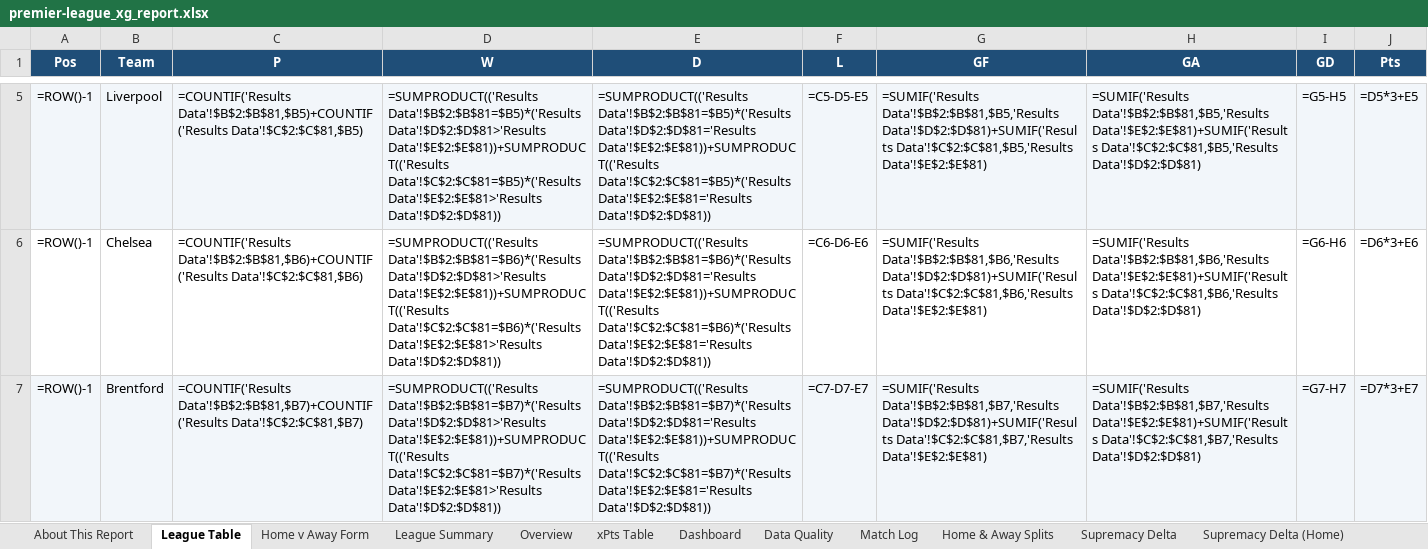
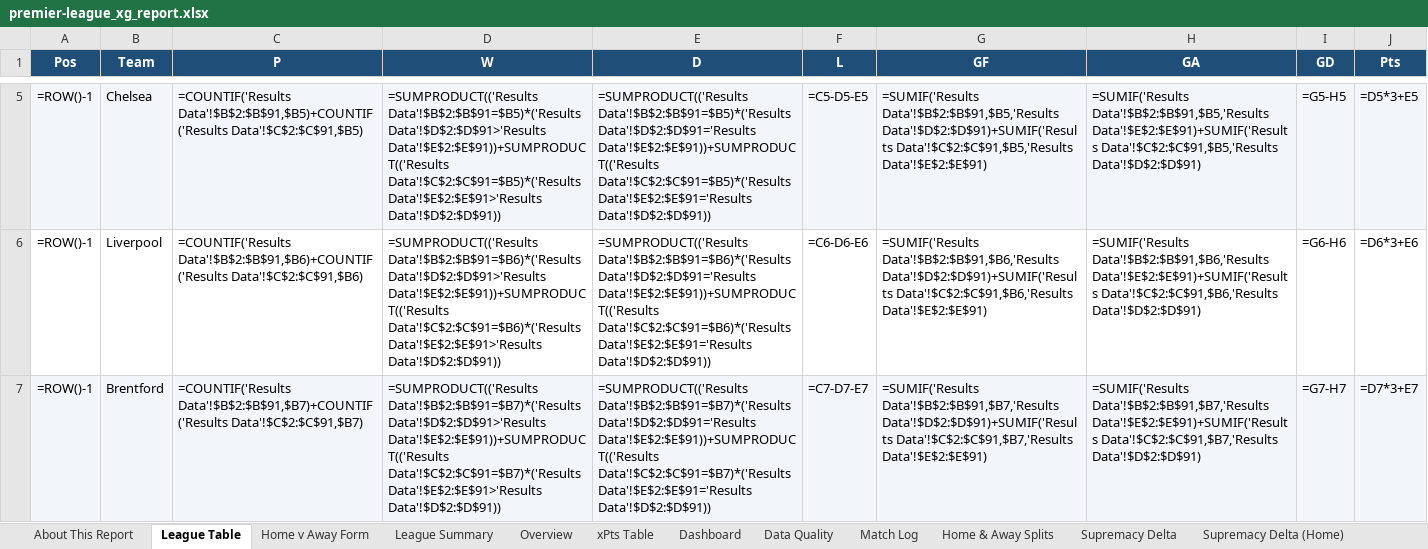
Before and after one commit to boylealert0209/efl-xg-model, an Excel workbook: data/premier-league_xg_report.xlsx, sheet League Table, drawn as a sheet; only a part is shown, gaps mark what is left out; values as stored, in another font and other column widths than the file's, no borders; formulas without a stored value are shown as written; removed rows and columns are numbered as before the commit, all else as after; the diff covers the shown part only; the diff names each change by its address in the sheet, - before the commit and + after, or states it on an @@ line.

```diff
--- a/data/premier-league_xg_report.xlsx (sheet League Table)
+++ b/data/premier-league_xg_report.xlsx (sheet League Table)
-row 5: =ROW()-1 | Liverpool | =COUNTIF('Results Data'!$B$2:$B$81,$B5)+COUNTIF('Results Data'!$C$2:$C$81,$B5) | =SUMPRODUCT(('Results Data'!$B$2:$B$81=$B5)*('Results Data'!$D$2:$D$81>'Results Data'!$E$2:$E$81))+SUMPRODUCT(('Results Data'!$C$2:$C$81=$B5)*('Results Data'!$E$2:$E$81>'Results Data'!$D$2:$D$81)) | =SUMPRODUCT(('Results Data'!$B$2:$B$81=$B5)*('Results Data'!$D$2:$D$81='Results Data'!$E$2:$E$81))+SUMPRODUCT(('Results Data'!$C$2:$C$81=$B5)*('Results Data'!$E$2:$E$81='Results Data'!$D$2:$D$81)) | =C5-D5-E5 | =SUMIF('Results Data'!$B$2:$B$81,$B5,'Results Data'!$D$2:$D$81)+SUMIF('Results Data'!$C$2:$C$81,$B5,'Results Data'!$E$2:$E$81) | =SUMIF('Results Data'!$B$2:$B$81,$B5,'Results Data'!$E$2:$E$81)+SUMIF('Results Data'!$C$2:$C$81,$B5,'Results Data'!$D$2:$D$81) | =G5-H5 | =D5*3+E5
-A5:J5 fill: none
+A5:J5 fill: #F2F6FA
-C5 (P): =COUNTIF('Results Data'!$B$2:$B$81,$B6)+COUNTIF('Results Data'!$C$2:$C$81,$B6)
+C5 (P): =COUNTIF('Results Data'!$B$2:$B$91,$B5)+COUNTIF('Results Data'!$C$2:$C$91,$B5)
-D5 (W): =SUMPRODUCT(('Results Data'!$B$2:$B$81=$B6)*('Results Data'!$D$2:$D$81>'Results Data'!$E$2:$E$81))+SUMPRODUCT(('Results Data'!$C$2:$C$81=$B6)*('Results Data'!$E$2:$E$81>'Results Data'!$D$2:$D$81))
+D5 (W): =SUMPRODUCT(('Results Data'!$B$2:$B$91=$B5)*('Results Data'!$D$2:$D$91>'Results Data'!$E$2:$E$91))+SUMPRODUCT(('Results Data'!$C$2:$C$91=$B5)*('Results Data'!$E$2:$E$91>'Results Data'!$D$2:$D$91))
-E5 (D): =SUMPRODUCT(('Results Data'!$B$2:$B$81=$B6)*('Results Data'!$D$2:$D$81='Results Data'!$E$2:$E$81))+SUMPRODUCT(('Results Data'!$C$2:$C$81=$B6)*('Results Data'!$E$2:$E$81='Results Data'!$D$2:$D$81))
+E5 (D): =SUMPRODUCT(('Results Data'!$B$2:$B$91=$B5)*('Results Data'!$D$2:$D$91='Results Data'!$E$2:$E$91))+SUMPRODUCT(('Results Data'!$C$2:$C$91=$B5)*('Results Data'!$E$2:$E$91='Results Data'!$D$2:$D$91))
-F5 (L): =C6-D6-E6
+F5 (L): =C5-D5-E5
-G5 (GF): =SUMIF('Results Data'!$B$2:$B$81,$B6,'Results Data'!$D$2:$D$81)+SUMIF('Results Data'!$C$2:$C$81,$B6,'Results Data'!$E$2:$E$81)
+G5 (GF): =SUMIF('Results Data'!$B$2:$B$91,$B5,'Results Data'!$D$2:$D$91)+SUMIF('Results Data'!$C$2:$C$91,$B5,'Results Data'!$E$2:$E$91)
-H5 (GA): =SUMIF('Results Data'!$B$2:$B$81,$B6,'Results Data'!$E$2:$E$81)+SUMIF('Results Data'!$C$2:$C$81,$B6,'Results Data'!$D$2:$D$81)
+H5 (GA): =SUMIF('Results Data'!$B$2:$B$91,$B5,'Results Data'!$E$2:$E$91)+SUMIF('Results Data'!$C$2:$C$91,$B5,'Results Data'!$D$2:$D$91)
-I5 (GD): =G6-H6
+I5 (GD): =G5-H5
-J5 (Pts): =D6*3+E6
+J5 (Pts): =D5*3+E5
+row 6: =ROW()-1 | Liverpool | =COUNTIF('Results Data'!$B$2:$B$91,$B6)+COUNTIF('Results Data'!$C$2:$C$91,$B6) | =SUMPRODUCT(('Results Data'!$B$2:$B$91=$B6)*('Results Data'!$D$2:$D$91>'Results Data'!$E$2:$E$91))+SUMPRODUCT(('Results Data'!$C$2:$C$91=$B6)*('Results Data'!$E$2:$E$91>'Results Data'!$D$2:$D$91)) | =SUMPRODUCT(('Results Data'!$B$2:$B$91=$B6)*('Results Data'!$D$2:$D$91='Results Data'!$E$2:$E$91))+SUMPRODUCT(('Results Data'!$C$2:$C$91=$B6)*('Results Data'!$E$2:$E$91='Results Data'!$D$2:$D$91)) | =C6-D6-E6 | =SUMIF('Results Data'!$B$2:$B$91,$B6,'Results Data'!$D$2:$D$91)+SUMIF('Results Data'!$C$2:$C$91,$B6,'Results Data'!$E$2:$E$91) | =SUMIF('Results Data'!$B$2:$B$91,$B6,'Results Data'!$E$2:$E$91)+SUMIF('Results Data'!$C$2:$C$91,$B6,'Results Data'!$D$2:$D$91) | =G6-H6 | =D6*3+E6
-C7 (P): =COUNTIF('Results Data'!$B$2:$B$81,$B7)+COUNTIF('Results Data'!$C$2:$C$81,$B7)
+C7 (P): =COUNTIF('Results Data'!$B$2:$B$91,$B7)+COUNTIF('Results Data'!$C$2:$C$91,$B7)
-D7 (W): =SUMPRODUCT(('Results Data'!$B$2:$B$81=$B7)*('Results Data'!$D$2:$D$81>'Results Data'!$E$2:$E$81))+SUMPRODUCT(('Results Data'!$C$2:$C$81=$B7)*('Results Data'!$E$2:$E$81>'Results Data'!$D$2:$D$81))
+D7 (W): =SUMPRODUCT(('Results Data'!$B$2:$B$91=$B7)*('Results Data'!$D$2:$D$91>'Results Data'!$E$2:$E$91))+SUMPRODUCT(('Results Data'!$C$2:$C$91=$B7)*('Results Data'!$E$2:$E$91>'Results Data'!$D$2:$D$91))
-E7 (D): =SUMPRODUCT(('Results Data'!$B$2:$B$81=$B7)*('Results Data'!$D$2:$D$81='Results Data'!$E$2:$E$81))+SUMPRODUCT(('Results Data'!$C$2:$C$81=$B7)*('Results Data'!$E$2:$E$81='Results Data'!$D$2:$D$81))
+E7 (D): =SUMPRODUCT(('Results Data'!$B$2:$B$91=$B7)*('Results Data'!$D$2:$D$91='Results Data'!$E$2:$E$91))+SUMPRODUCT(('Results Data'!$C$2:$C$91=$B7)*('Results Data'!$E$2:$E$91='Results Data'!$D$2:$D$91))
-G7 (GF): =SUMIF('Results Data'!$B$2:$B$81,$B7,'Results Data'!$D$2:$D$81)+SUMIF('Results Data'!$C$2:$C$81,$B7,'Results Data'!$E$2:$E$81)
+G7 (GF): =SUMIF('Results Data'!$B$2:$B$91,$B7,'Results Data'!$D$2:$D$91)+SUMIF('Results Data'!$C$2:$C$91,$B7,'Results Data'!$E$2:$E$91)
-H7 (GA): =SUMIF('Results Data'!$B$2:$B$81,$B7,'Results Data'!$E$2:$E$81)+SUMIF('Results Data'!$C$2:$C$81,$B7,'Results Data'!$D$2:$D$81)
+H7 (GA): =SUMIF('Results Data'!$B$2:$B$91,$B7,'Results Data'!$E$2:$E$91)+SUMIF('Results Data'!$C$2:$C$91,$B7,'Results Data'!$D$2:$D$91)
```
Also changed, not shown: 3 added rows, 3 removed rows, 93 edited cells and cell formats elsewhere in this sheet, sheet League Summary, sheet Overview, sheet Home & Away Splits, sheet xPts Delta, sheet Match Log, sheet Home v Away Form, 26 more sheets, other sheet tabs, hidden cells, charts or pictures, 7 other files.
